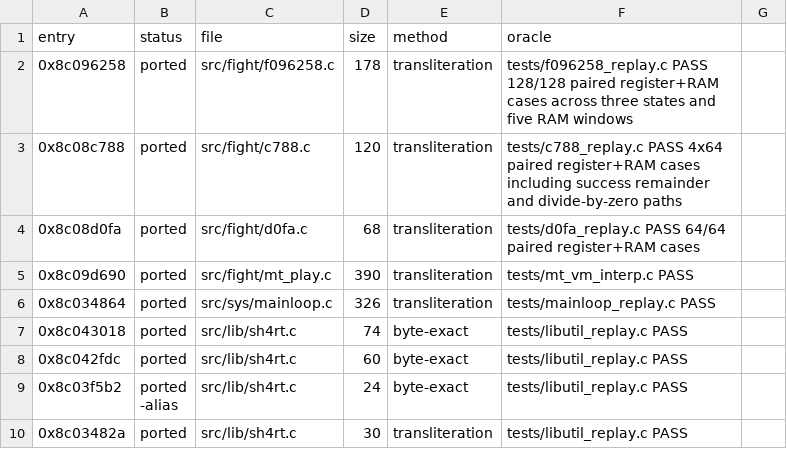
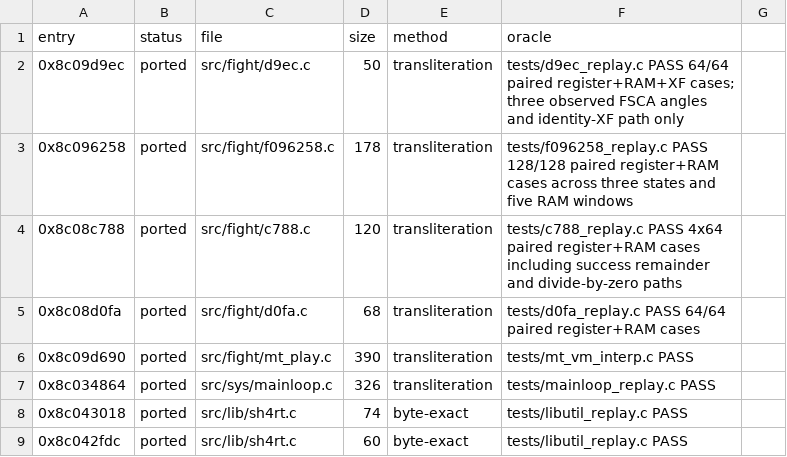
Before and after one commit to celsowm/vf3-decomp, a CSV file: docs/decomp_status.csv, drawn as a sheet; only a part is shown; the shorter side is filled out with more unchanged rows.

Commit message:
Port captured D9EC FPU setup path

```diff
--- a/docs/decomp_status.csv
+++ b/docs/decomp_status.csv
@@ -1,2 +1,3 @@
 entry,status,file,size,method,oracle
+0x8c09d9ec,ported,src/fight/d9ec.c,50,transliteration,tests/d9ec_replay.c PASS 64/64 paired register+RAM+XF cases; three observed FSCA angles and identity-XF path only
 0x8c096258,ported,src/fight/f096258.c,178,transliteration,tests/f096258_replay.c PASS 128/128 paired register+RAM cases across three states and five RAM windows
```
Also changed, not shown: 11 other files.
